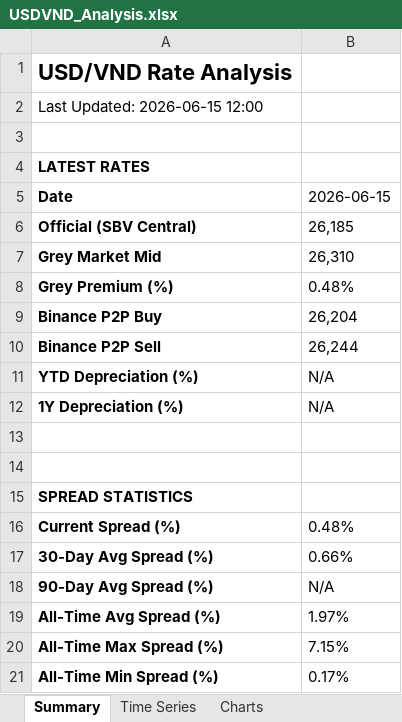
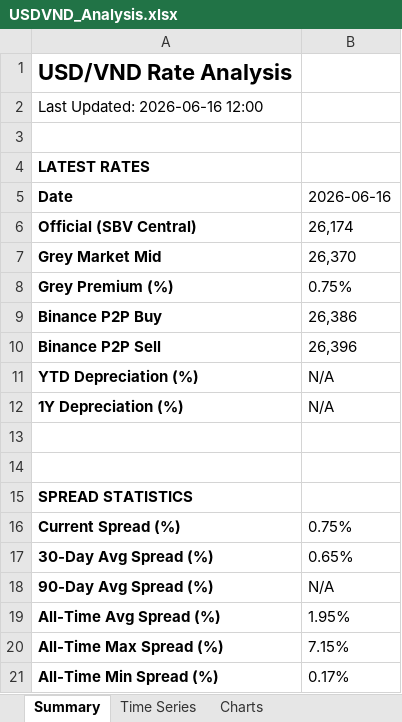
Before and after one commit to 1e9-Investments/usdvnd-tracker, an Excel workbook: analysis/USDVND_Analysis.xlsx, sheet Summary, drawn as a sheet; values as stored, in another font and other column widths than the file's, no borders; the diff names each change by its address in the sheet, - before the commit and + after, or states it on an @@ line.

```diff
--- a/analysis/USDVND_Analysis.xlsx (sheet Summary)
+++ b/analysis/USDVND_Analysis.xlsx (sheet Summary)
-A2 (Date): Last Updated: 2026-06-15 12:00
+A2 (Date): Last Updated: 2026-06-16 12:00
-B5: 2026-06-15
+B5: 2026-06-16
-B6 (2026-06-16): 26,185
+B6 (2026-06-16): 26,174
-B7 (2026-06-16): 26,310
+B7 (2026-06-16): 26,370
-B8 (2026-06-16): 0.48%
+B8 (2026-06-16): 0.75%
-B9 (2026-06-16): 26,204
+B9 (2026-06-16): 26,386
-B10 (2026-06-16): 26,244
+B10 (2026-06-16): 26,396
-B16 (2026-06-16): 0.48%
+B16 (2026-06-16): 0.75%
-B17 (2026-06-16): 0.66%
+B17 (2026-06-16): 0.65%
-B19 (2026-06-16): 1.97%
+B19 (2026-06-16): 1.95%
```
Also changed, not shown: sheet Time Series, sheet Source Comparison, sheet Monthly Summary, charts or pictures, 2 other files.
